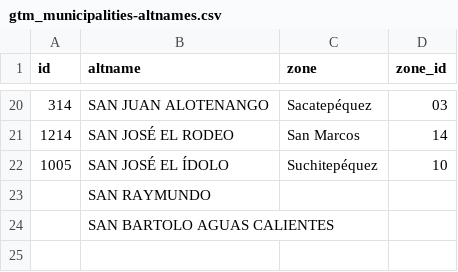
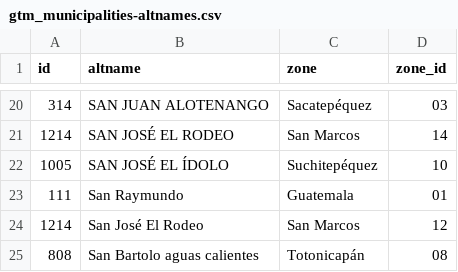
Before and after one commit to datasketch/geodato, a CSV file: data-raw/geodato/gtm/gtm_municipalities/gtm_municipalities-altnames.csv (was data-raw/geodata/gtm/gtm_municipalities/gtm_municipalities-altnames.csv), drawn as a sheet; only a part is shown, gaps mark what is left out; removed rows and columns are numbered as before the commit, all else as after; the diff names each change by its address in the sheet, - before the commit and + after, or states it on an @@ line.

```diff
--- a/data-raw/geodata/gtm/gtm_municipalities/gtm_municipalities-altnames.csv
+++ b/data-raw/geodato/gtm/gtm_municipalities/gtm_municipalities-altnames.csv
-row 23:  | SAN RAYMUNDO
-row 24:  | SAN BARTOLO AGUAS CALIENTES
+row 23: 111 | San Raymundo | Guatemala | 01
+row 24: 1214 | San José El Rodeo | San Marcos | 12
+row 25: 808 | San Bartolo aguas calientes | Totonicapán | 08
```
Also changed, not shown: data-raw/geodato/col/col_municipalities/col-adm2-municipalities-altnames.csv, data-raw/geodato/col/col_municipalities/col-adm2-municipalities-centroids.csv, 62 other files.
